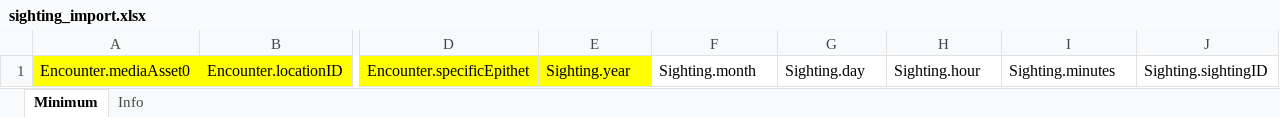
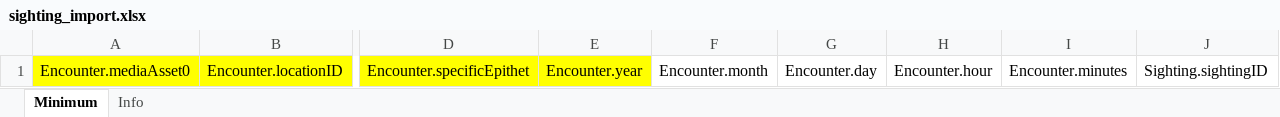
Before and after one commit to WildMeOrg/wildbook-docs, an Excel workbook: docs/assets/templates/sighting_import.xlsx, sheet Minimum, drawn as a sheet; only a part is shown, gaps mark what is left out; values as stored, in another font and other column widths than the file's, no borders; the diff names each change by its address in the sheet, - before the commit and + after, or states it on an @@ line.

Commit message:
Add files via upload
Replaced sighting date/time fields with encounter date/time fields to prevent frontend weirdness.

```diff
--- a/docs/assets/templates/sighting_import.xlsx (sheet Minimum)
+++ b/docs/assets/templates/sighting_import.xlsx (sheet Minimum)
-E1: Sighting.year
+E1: Encounter.year
-F1: Sighting.month
+F1: Encounter.month
-G1: Sighting.day
+G1: Encounter.day
-H1: Sighting.hour
+H1: Encounter.hour
-I1: Sighting.minutes
+I1: Encounter.minutes
```
